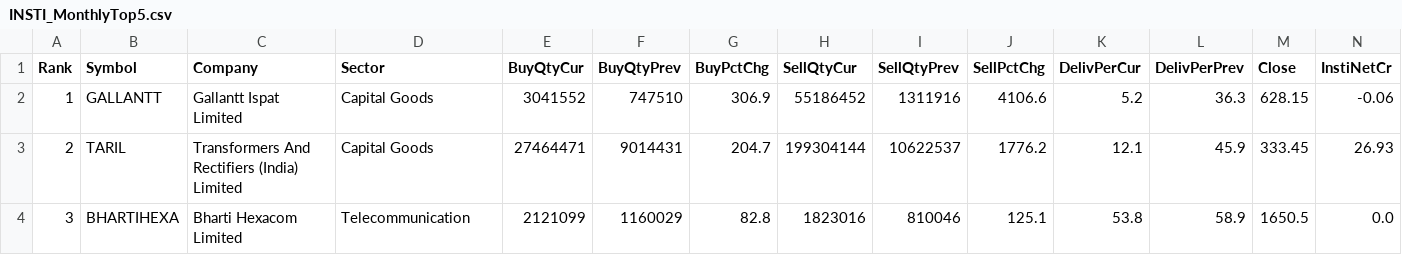
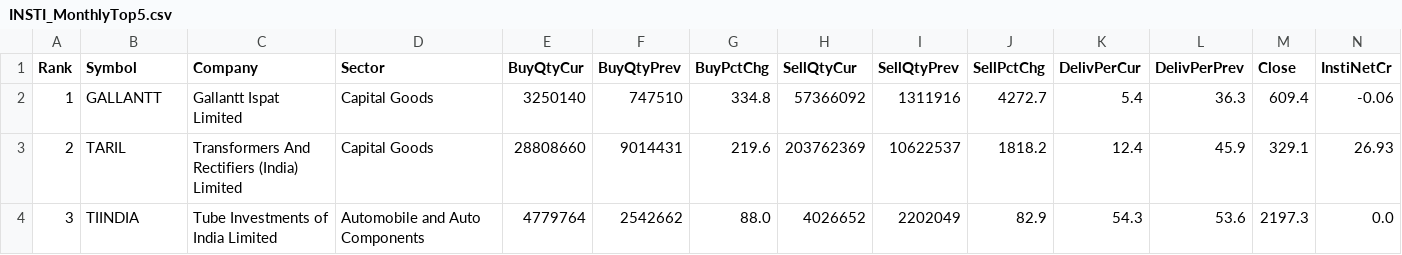
Before and after one commit to heartaltafhussain-lgtm/insti-tracker, a CSV file: INSTI_MonthlyTop5.csv, drawn as a sheet; only a part is shown; the diff covers the shown part only; the diff names each change by its address in the sheet, - before the commit and + after, or states it on an @@ line.

```diff
--- a/INSTI_MonthlyTop5.csv
+++ b/INSTI_MonthlyTop5.csv
-E2 (BuyQtyCur): 3041552
+E2 (BuyQtyCur): 3250140
-G2 (BuyPctChg): 306.9
+G2 (BuyPctChg): 334.8
-H2 (SellQtyCur): 55186452
+H2 (SellQtyCur): 57366092
-J2 (SellPctChg): 4106.6
+J2 (SellPctChg): 4272.7
-K2 (DelivPerCur): 5.2
+K2 (DelivPerCur): 5.4
-M2 (Close): 628.15
+M2 (Close): 609.4
-E3 (BuyQtyCur): 27464471
+E3 (BuyQtyCur): 28808660
-G3 (BuyPctChg): 204.7
+G3 (BuyPctChg): 219.6
-H3 (SellQtyCur): 199304144
+H3 (SellQtyCur): 203762369
-J3 (SellPctChg): 1776.2
+J3 (SellPctChg): 1818.2
-K3 (DelivPerCur): 12.1
+K3 (DelivPerCur): 12.4
-M3 (Close): 333.45
+M3 (Close): 329.1
-B4 (Symbol): BHARTIHEXA
+B4 (Symbol): TIINDIA
-C4 (Company): Bharti Hexacom Limited
+C4 (Company): Tube Investments of India Limited
-D4 (Sector): Telecommunication
+D4 (Sector): Automobile and Auto Components
-E4 (BuyQtyCur): 2121099
+E4 (BuyQtyCur): 4779764
-F4 (BuyQtyPrev): 1160029
+F4 (BuyQtyPrev): 2542662
-G4 (BuyPctChg): 82.8
+G4 (BuyPctChg): 88.0
-H4 (SellQtyCur): 1823016
+H4 (SellQtyCur): 4026652
-I4 (SellQtyPrev): 810046
+I4 (SellQtyPrev): 2202049
-J4 (SellPctChg): 125.1
+J4 (SellPctChg): 82.9
-K4 (DelivPerCur): 53.8
+K4 (DelivPerCur): 54.3
-L4 (DelivPerPrev): 58.9
+L4 (DelivPerPrev): 53.6
-M4 (Close): 1650.5
+M4 (Close): 2197.3
```
Also changed, not shown: 18 edited cells elsewhere in this file, INSTI_FortnightlyTop5.csv, INSTI_TriplePositive.csv, 5 other files.
